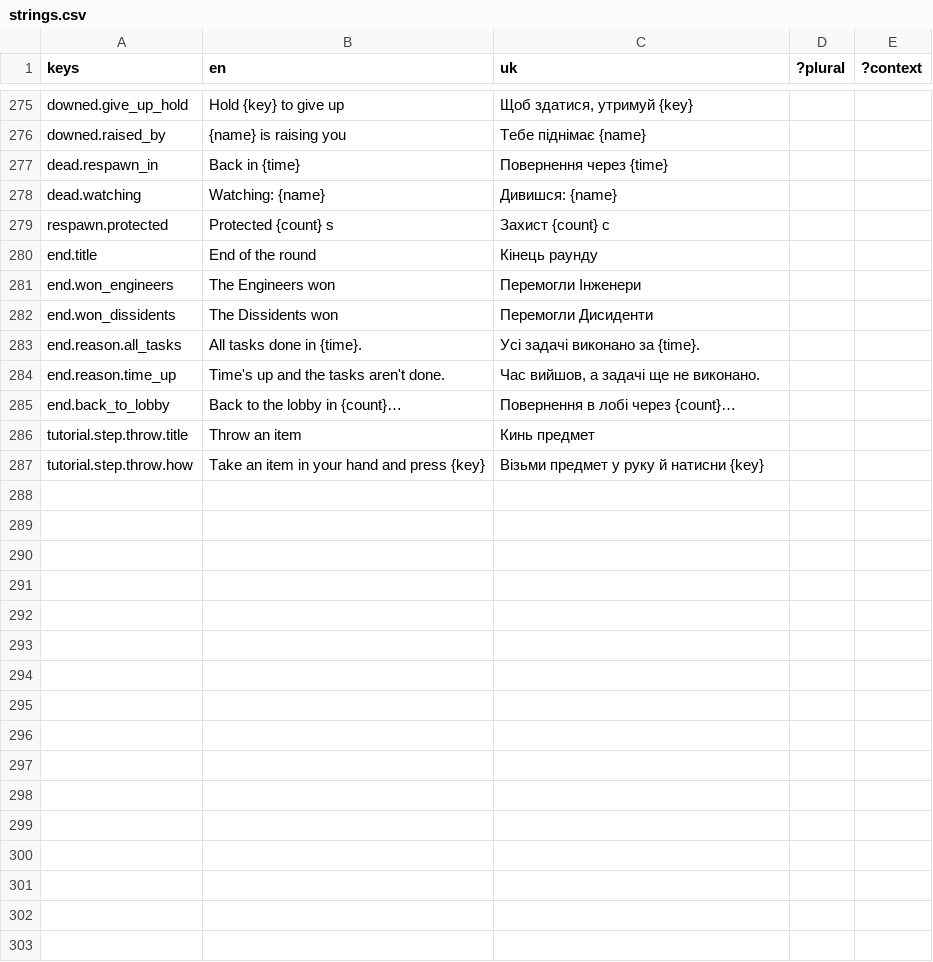
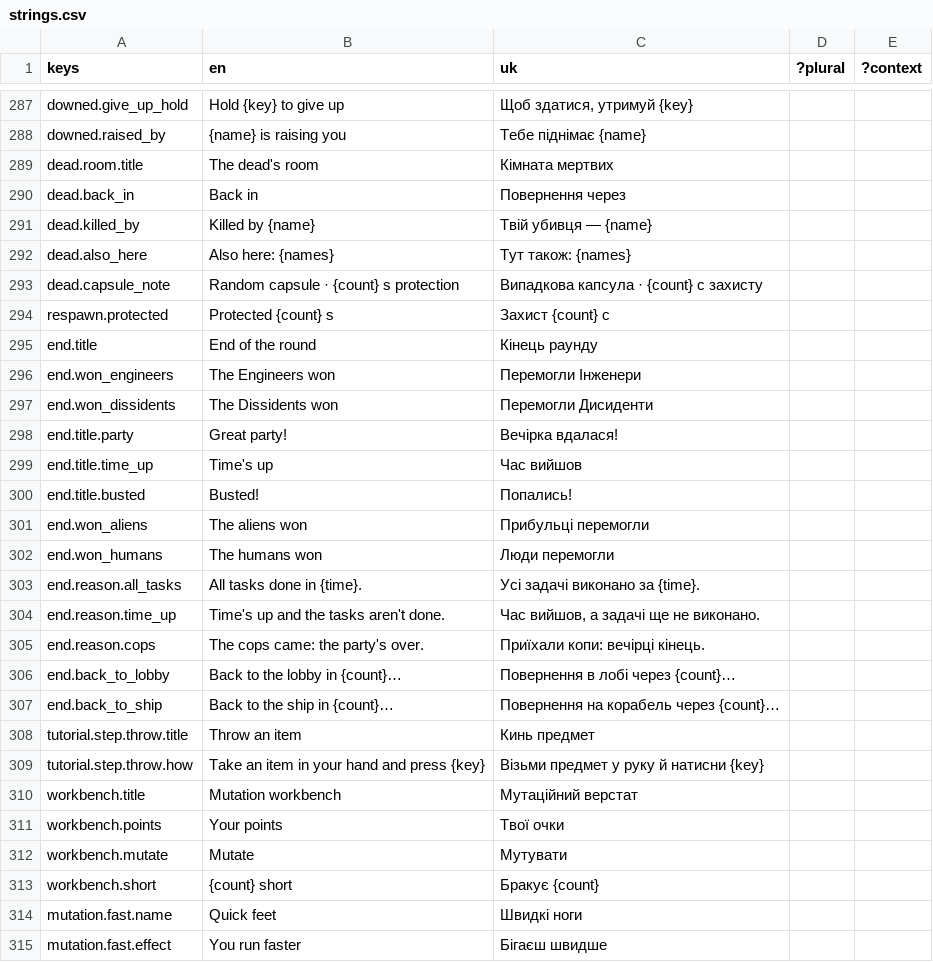
Before and after one commit to xperiaroco2/prime-game-ui, a CSV file: copy/strings.csv, drawn as a sheet; only a part is shown, gaps mark what is left out; removed rows and columns are numbered as before the commit, all else as after; the diff covers the shown part only; the diff names each change by its address in the sheet, - before the commit and + after, or states it on an @@ line.

```diff
--- a/copy/strings.csv
+++ b/copy/strings.csv
-row 277: dead.respawn_in | Back in {time} | Повернення через {time}
-row 278: dead.watching | Watching: {name} | Дивишся: {name}
+row 289: dead.room.title | The dead's room | Кімната мертвих
+row 290: dead.back_in | Back in | Повернення через
+row 291: dead.killed_by | Killed by {name} | Твій убивця — {name}
+row 292: dead.also_here | Also here: {names} | Тут також: {names}
+row 293: dead.capsule_note | Random capsule · {count} s protection | Випадкова капсула · {count} с захисту
+row 298: end.title.party | Great party! | Вечірка вдалася!
+row 299: end.title.time_up | Time's up | Час вийшов
+row 300: end.title.busted | Busted! | Попались!
+row 301: end.won_aliens | The aliens won | Прибульці перемогли
+row 302: end.won_humans | The humans won | Люди перемогли
+row 305: end.reason.cops | The cops came: the party's over. | Приїхали копи: вечірці кінець.
+row 307: end.back_to_ship | Back to the ship in {count}… | Повернення на корабель через {count}…
+row 310: workbench.title | Mutation workbench | Мутаційний верстат
+row 311: workbench.points | Your points | Твої очки
+row 312: workbench.mutate | Mutate | Мутувати
+row 313: workbench.short | {count} short | Бракує {count}
+row 314: mutation.fast.name | Quick feet | Швидкі ноги
+row 315: mutation.fast.effect | You run faster | Бігаєш швидше
```
Also changed, not shown: 24 added rows and 8 removed rows elsewhere in this file, 32 other files.
